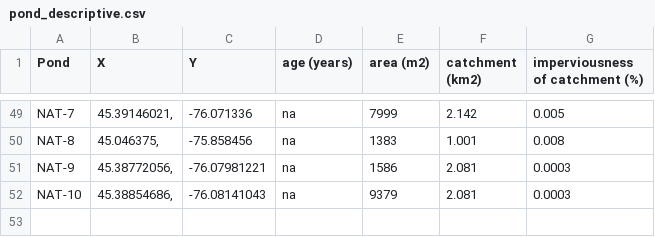
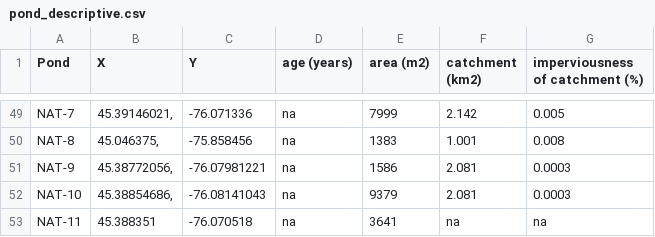
Before and after one commit to icrichmond/OdonataConnectivity, a CSV file: input/pond_descriptive.csv, drawn as a sheet; only a part is shown, gaps mark what is left out; the diff names each change by its address in the sheet, - before the commit and + after, or states it on an @@ line.

```diff
--- a/input/pond_descriptive.csv
+++ b/input/pond_descriptive.csv
+row 53: NAT-11 | 45.388351 | -76.070518 | na | 3641 | na | na
```
Also changed, not shown: 2 other files.
